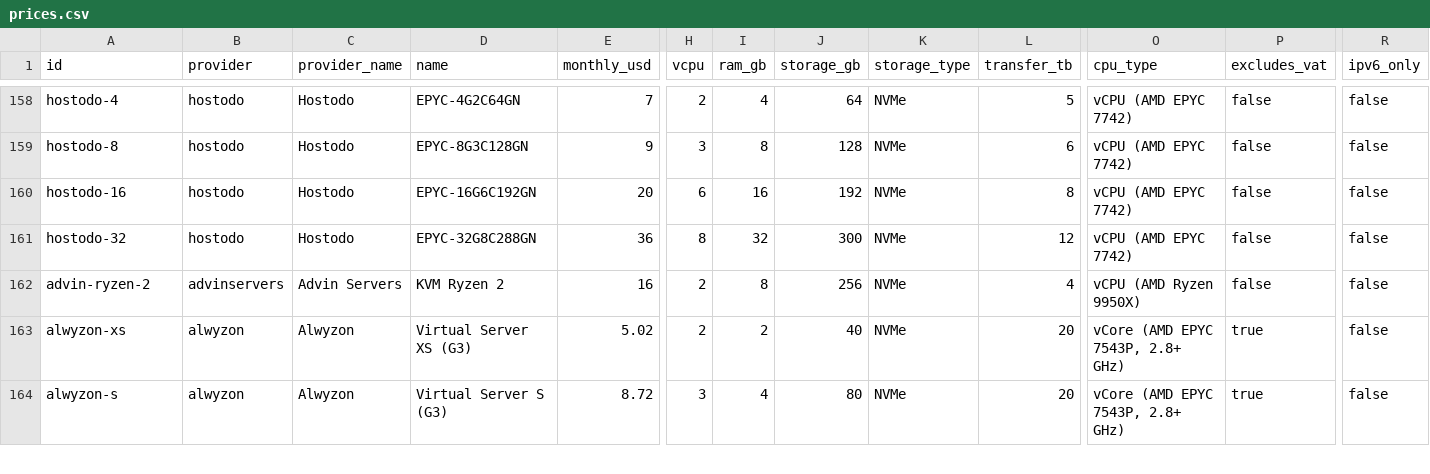
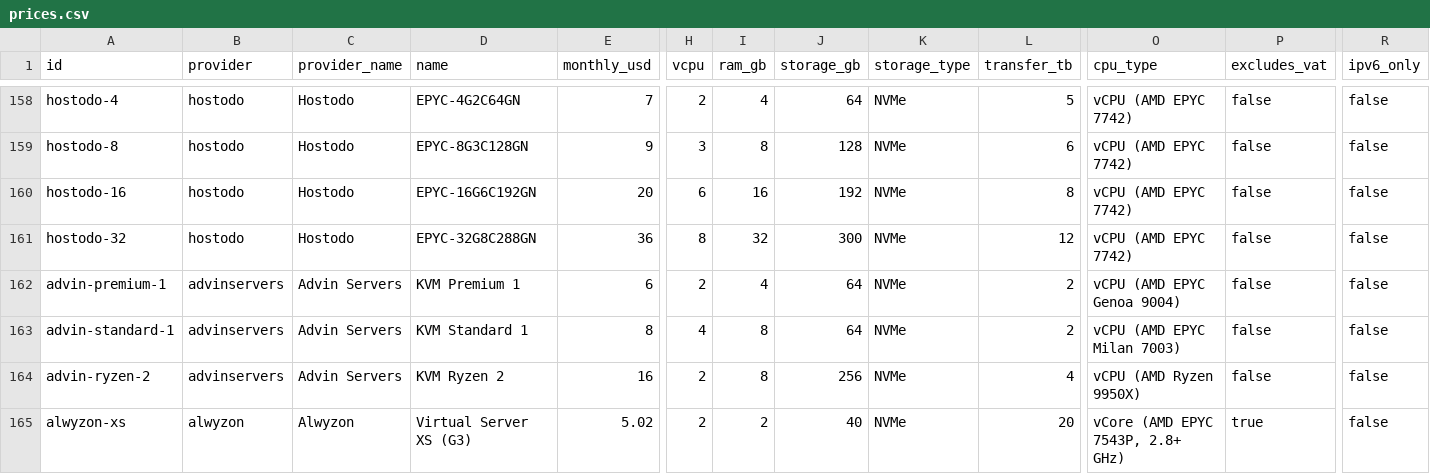
Before and after one commit to firststategrowth/vps-prices, a CSV file: prices.csv, drawn as a sheet; only a part is shown, gaps mark what is left out; the shorter side is filled out with more unchanged rows; rows hold the shown columns only; the diff names each change by its address in the sheet, - before the commit and + after, or states it on an @@ line.

Commit message:
Prices read 2026-10-27. 233 plans from 50 providers.

```diff
--- a/prices.csv
+++ b/prices.csv
+row 162: advin-premium-1 | advinservers | Advin Servers | KVM Premium 1 | 6 | 2 | 4 | 64 | NVMe | 2 | vCPU (AMD EPYC Genoa 9004) | false | false
+row 163: advin-standard-1 | advinservers | Advin Servers | KVM Standard 1 | 8 | 4 | 8 | 64 | NVMe | 2 | vCPU (AMD EPYC Milan 7003) | false | false
```
Also changed, not shown: 2 other files.
